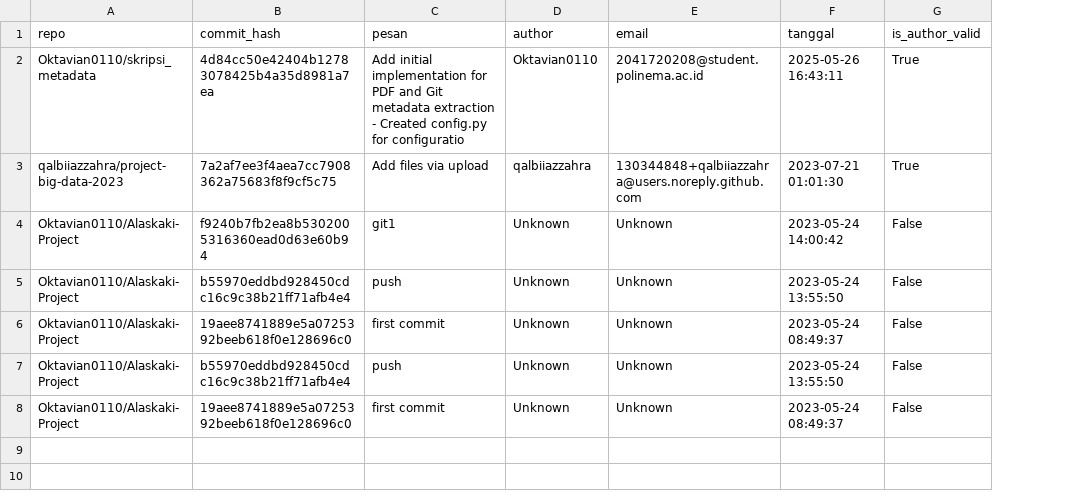
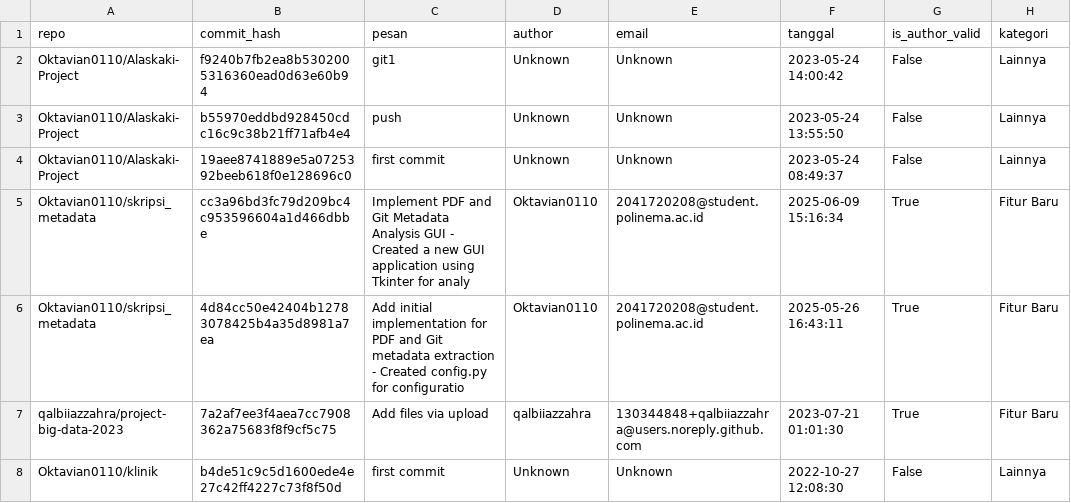
Before and after one commit to Oktavian0110/skripsi_metadata, a CSV file: output/git_metadata.csv, drawn as a sheet; removed rows and columns are numbered as before the commit, all else as after; the diff names each change by its address in the sheet, - before the commit and + after, or states it on an @@ line.

Commit message:
Enhance Git Metadata Extraction and Analysis Features
- Added a new function `kategorikan_commit` to categorize commit messages based on keywords.
- Updated `extract_git_metadata` to include commit categories in the results.
- Improved GUI to display commit categories alongside other metadata.
- Modified CSV output to include a new 'kategori' column for commit categorization.
- Implemented a new chart in the dashboard to visualize commit category distribution.

```diff
--- a/output/git_metadata.csv
+++ b/output/git_metadata.csv
+column H (kategori), rows 2-4: all Lainnya; row 8: Lainnya
-row 7: Oktavian0110/Alaskaki-Project | b55970eddbd928450cdc16c9c38b21ff71afb4e4 | push | Unknown | Unknown | 2023-05-24 13:55:50 | False
+row 5: Oktavian0110/skripsi_metadata | cc3a96bd3fc79d209bc4c953596604a1d466dbbe | Implement PDF and Git Metadata Analysis GUI - Created a new GUI application using Tkinter for analy | Oktavian0110 | 2041720208@student.polinema.ac.id | 2025-06-09 15:16:34 | True | Fitur Baru
@@ row 2 moved to row 6: Oktavian0110/skripsi_metadata @@
@@ row 3 moved to row 7: qalbiiazzahra/project-big-data-2023 @@
-A8 (repo): Oktavian0110/Alaskaki-Project
+A8 (repo): Oktavian0110/klinik
-B8 (commit_hash): 19aee8741889e5a0725392beeb618f0e128696c0
+B8 (commit_hash): b4de51c9c5d1600ede4e27c42ff4227c73f8f50d
-F8 (tanggal): 2023-05-24 08:49:37
+F8 (tanggal): 2022-10-27 12:08:30
```
Also changed, not shown: 5 other files.
